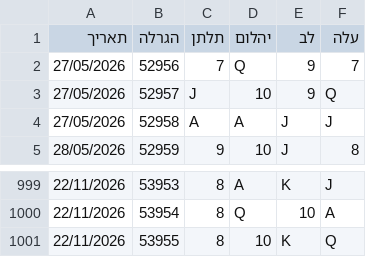
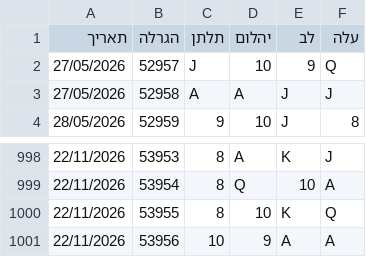
Before and after one commit to laly100/chance-feed, a CSV file: mini/latest_1000.csv, drawn as a sheet; only a part is shown, gaps mark what is left out.

```diff
--- a/mini/latest_1000.csv
+++ b/mini/latest_1000.csv
@@ -1,3 +1,2 @@
 תאריך,הגרלה,תלתן,יהלום,לב,עלה
-27/05/2026,52956,7,Q,9,7,
 27/05/2026,52957,J,10,9,Q,
@@ -1001 +1000,2 @@
 22/11/2026,53955,8,10,K,Q,
+22/11/2026,53956,10,9,A,A,
```
Also changed, not shown: chance0.csv, mini/latest_2000.csv, 2 other files.
